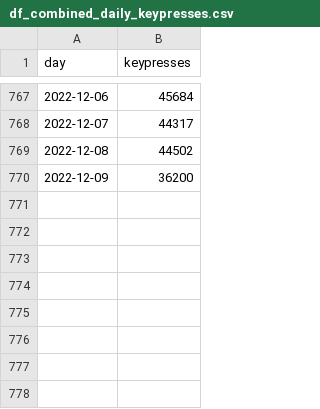
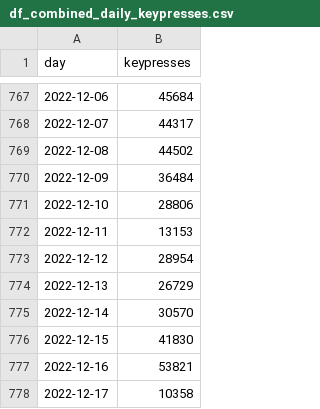
Before and after one commit to kburchfiel/fitbit_steps_and_whatpulse_keypresses_comparison, a CSV file: data/df_combined_daily_keypresses.csv, drawn as a sheet; only a part is shown, gaps mark what is left out.

```diff
--- a/data/df_combined_daily_keypresses.csv
+++ b/data/df_combined_daily_keypresses.csv
@@ -769,2 +769,10 @@ day,keypresses
 2022-12-08,44502
-2022-12-09,36200
+2022-12-09,36484
+2022-12-10,28806
+2022-12-11,13153
+2022-12-12,28954
+2022-12-13,26729
+2022-12-14,30570
+2022-12-15,41830
+2022-12-16,53821
+2022-12-17,10358
```
Also changed, not shown: data/df_combined_hourly_keypresses.csv, whatpulse_daily_keypresses.csv, 8 other files.
